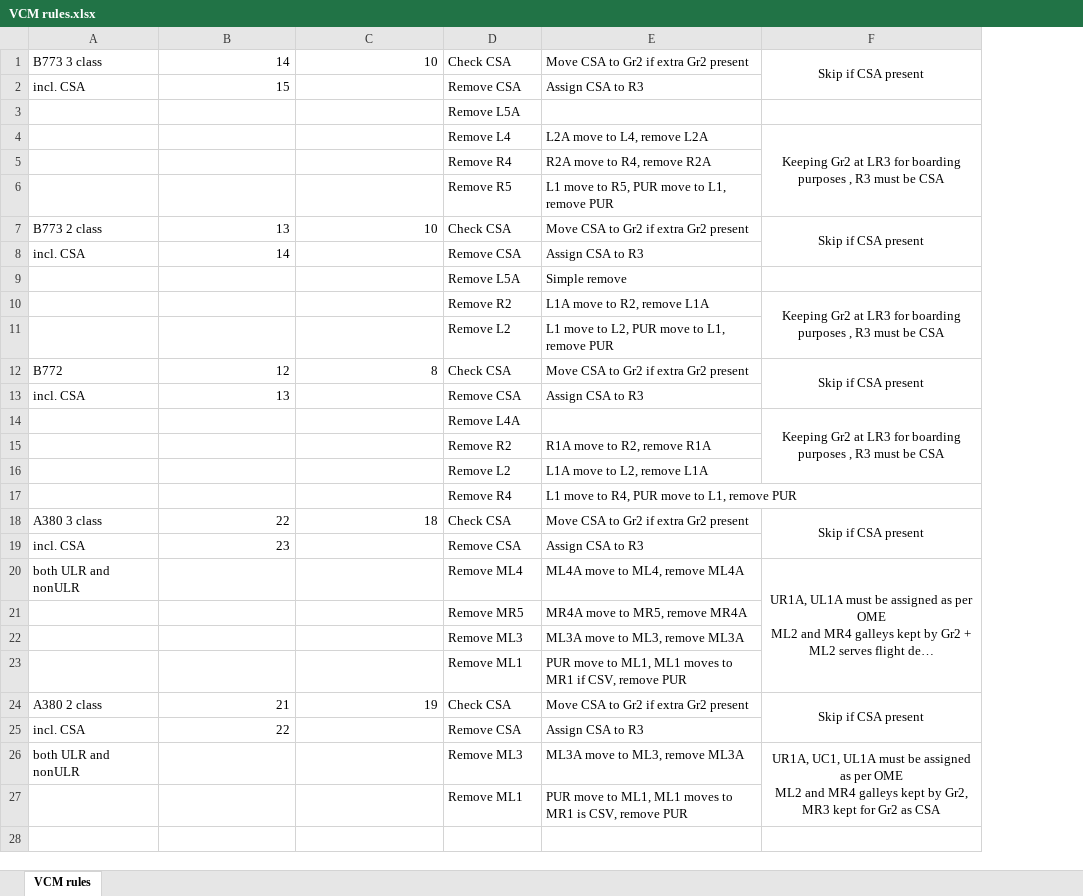
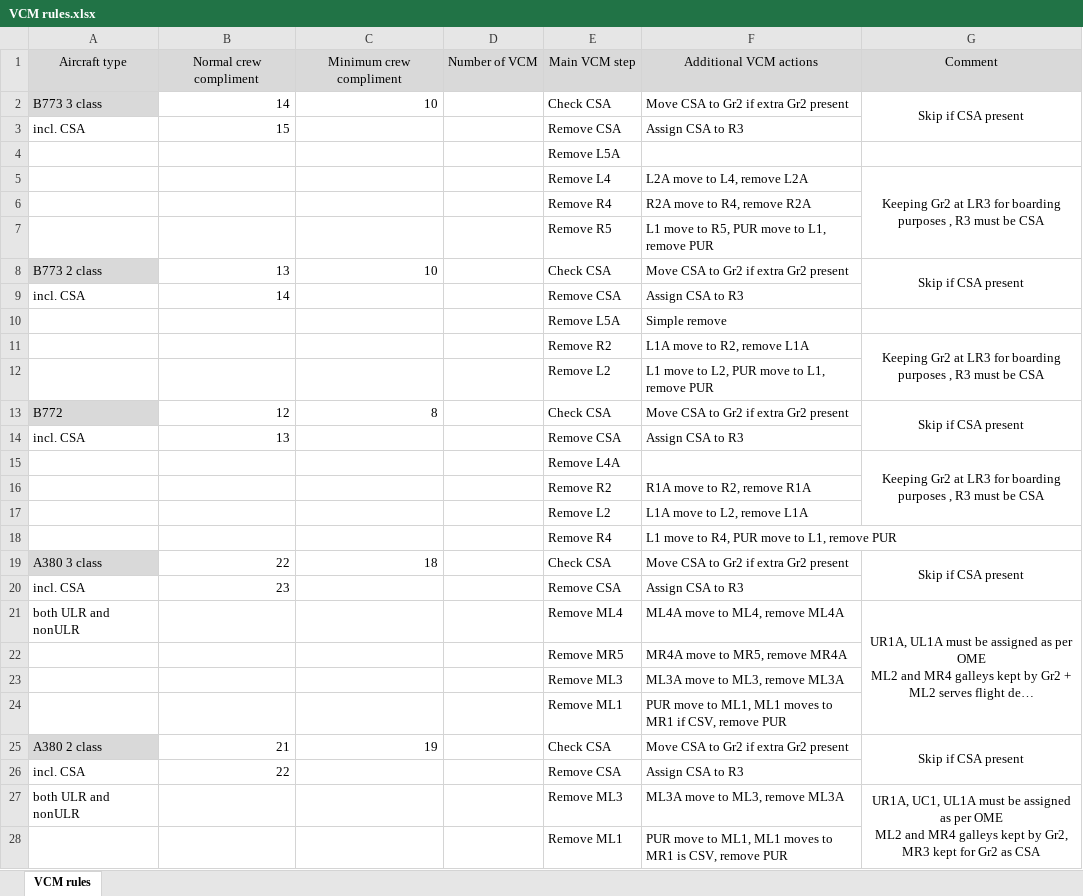
Before and after one commit to nevtemu/crew-positions, an Excel workbook: VCM rules.xlsx, sheet VCM rules, drawn as a sheet; long unchanged cells end in …; values as stored, in another font and other column widths than the file's, no borders; addresses are those after the commit; the diff names each change by its address in the sheet, - before the commit and + after, or states it on an @@ line.

Commit message:
Improved visuals of VCMrules

```diff
--- a/VCM rules.xlsx (sheet VCM rules)
+++ b/VCM rules.xlsx (sheet VCM rules)
+column D, empty
+row 1: Aircraft type | Normal crew compliment | Minimum crew compliment | Number of VCM | Main VCM step | Additional VCM actions | Comment
-A2 fill: none
+A2 fill: #D9D9D9
-A8 fill: none
+A8 fill: #D9D9D9
-A13 fill: none
+A13 fill: #D9D9D9
-A19 fill: none
+A19 fill: #D9D9D9
-A25 fill: none
+A25 fill: #D9D9D9
```
